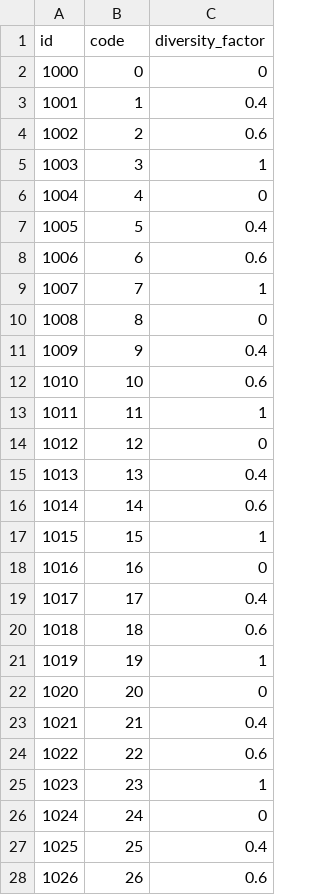
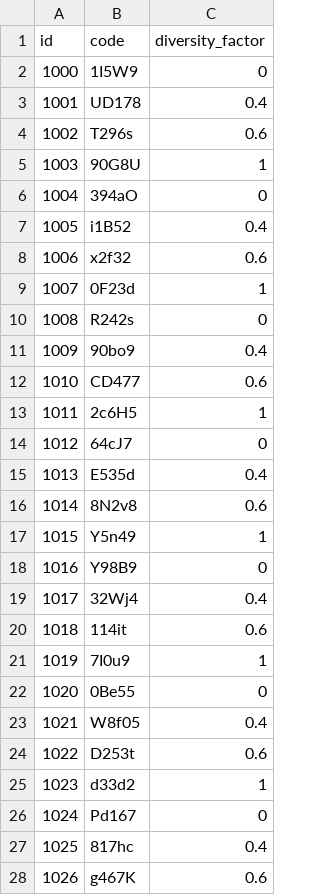
Before and after one commit to cvandekerckh/biasrec, a CSV file: app/static/data/test-recommender/users.csv, drawn as a sheet; only a part is shown; the diff covers the shown part only.

```diff
--- a/app/static/data/test-recommender/users.csv
+++ b/app/static/data/test-recommender/users.csv
@@ -1,28 +1,28 @@
 id;code;diversity_factor
-1000;0;0
-1001;1;0.4
-1002;2;0.6
-1003;3;1
-1004;4;0
-1005;5;0.4
-1006;6;0.6
-1007;7;1
-1008;8;0
-1009;9;0.4
-1010;10;0.6
-1011;11;1
-1012;12;0
-1013;13;0.4
-1014;14;0.6
-1015;15;1
-1016;16;0
-1017;17;0.4
-1018;18;0.6
-1019;19;1
-1020;20;0
-1021;21;0.4
-1022;22;0.6
-1023;23;1
-1024;24;0
-1025;25;0.4
-1026;26;0.6
+1000;1I5W9;0
+1001;UD178;0.4
+1002;T296s;0.6
+1003;90G8U;1
+1004;394aO;0
+1005;i1B52;0.4
+1006;x2f32;0.6
+1007;0F23d;1
+1008;R242s;0
+1009;90bo9;0.4
+1010;CD477;0.6
+1011;2c6H5;1
+1012;64cJ7;0
+1013;E535d;0.4
+1014;8N2v8;0.6
+1015;Y5n49;1
+1016;Y98B9;0
+1017;32Wj4;0.4
+1018;114it;0.6
+1019;7I0u9;1
+1020;0Be55;0
+1021;W8f05;0.4
+1022;D253t;0.6
+1023;d33d2;1
+1024;Pd167;0
+1025;817hc;0.4
+1026;g467K;0.6
```
Also changed, not shown: 173 edited cells elsewhere in this file, app/static/data/test-recommender/user_data.csv, 7 other files.
